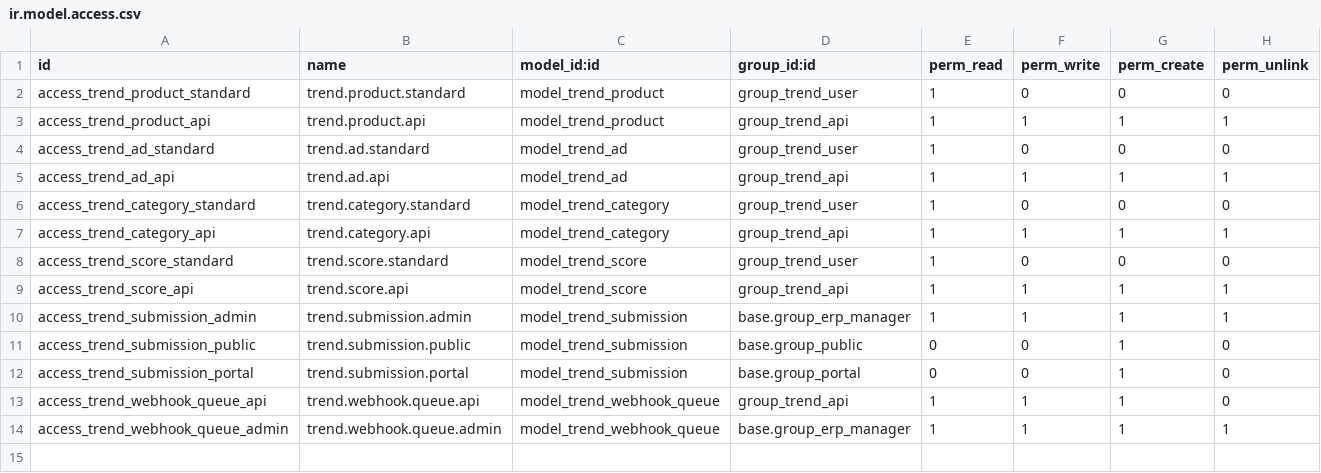
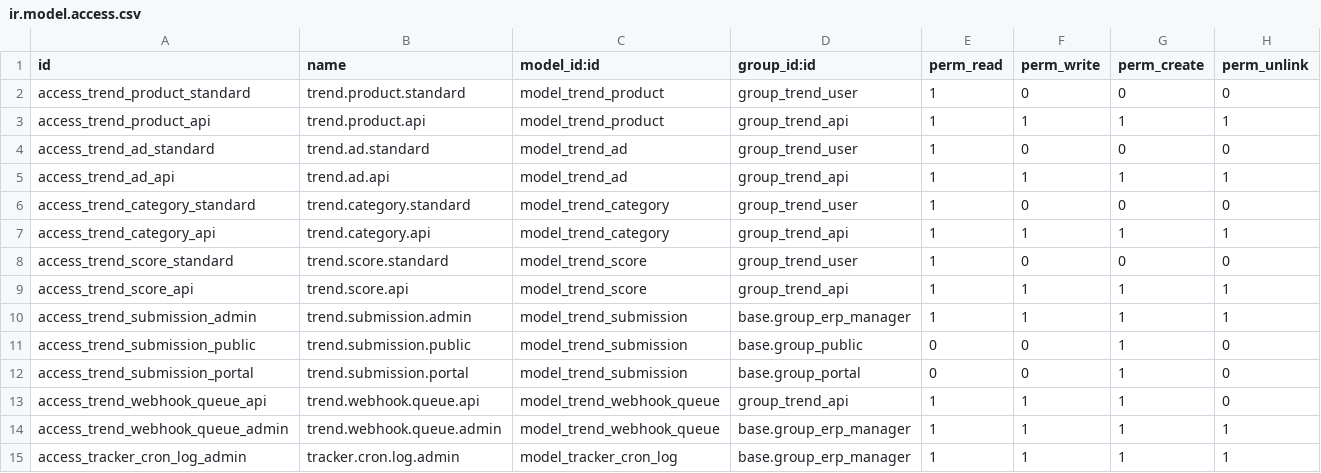
Before and after one commit to exocoms-teams/e-commerce, a CSV file: produits_tendance/security/ir.model.access.csv, drawn as a sheet; the diff names each change by its address in the sheet, - before the commit and + after, or states it on an @@ line.

Commit message:
feat: modele tracker.cron.log + journalisation best-effort des scrapers eBay/Meta (WIN-83)

```diff
--- a/produits_tendance/security/ir.model.access.csv
+++ b/produits_tendance/security/ir.model.access.csv
+row 15: access_tracker_cron_log_admin | tracker.cron.log.admin | model_tracker_cron_log | base.group_erp_manager | 1 | 1 | 1 | 1
```
Also changed, not shown: 7 other files.
